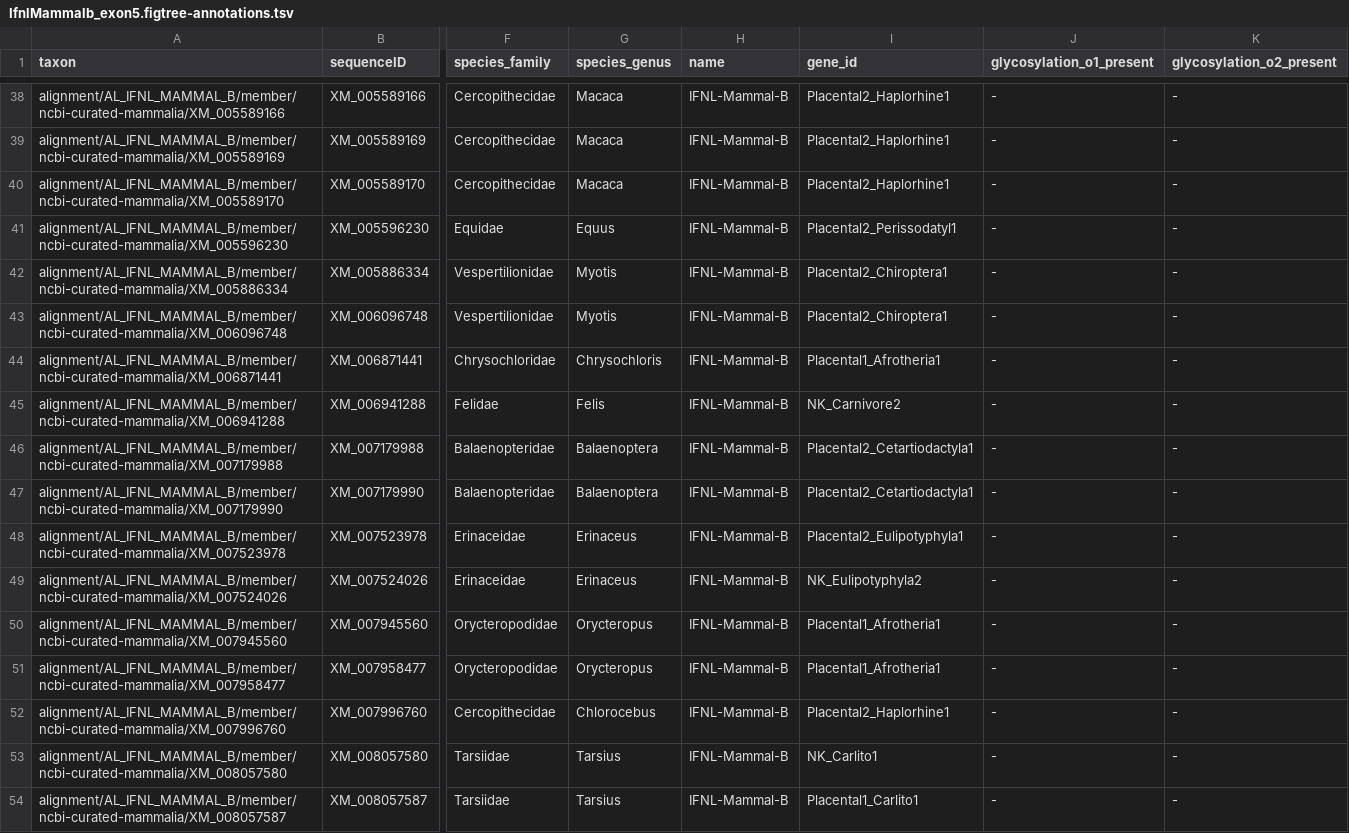
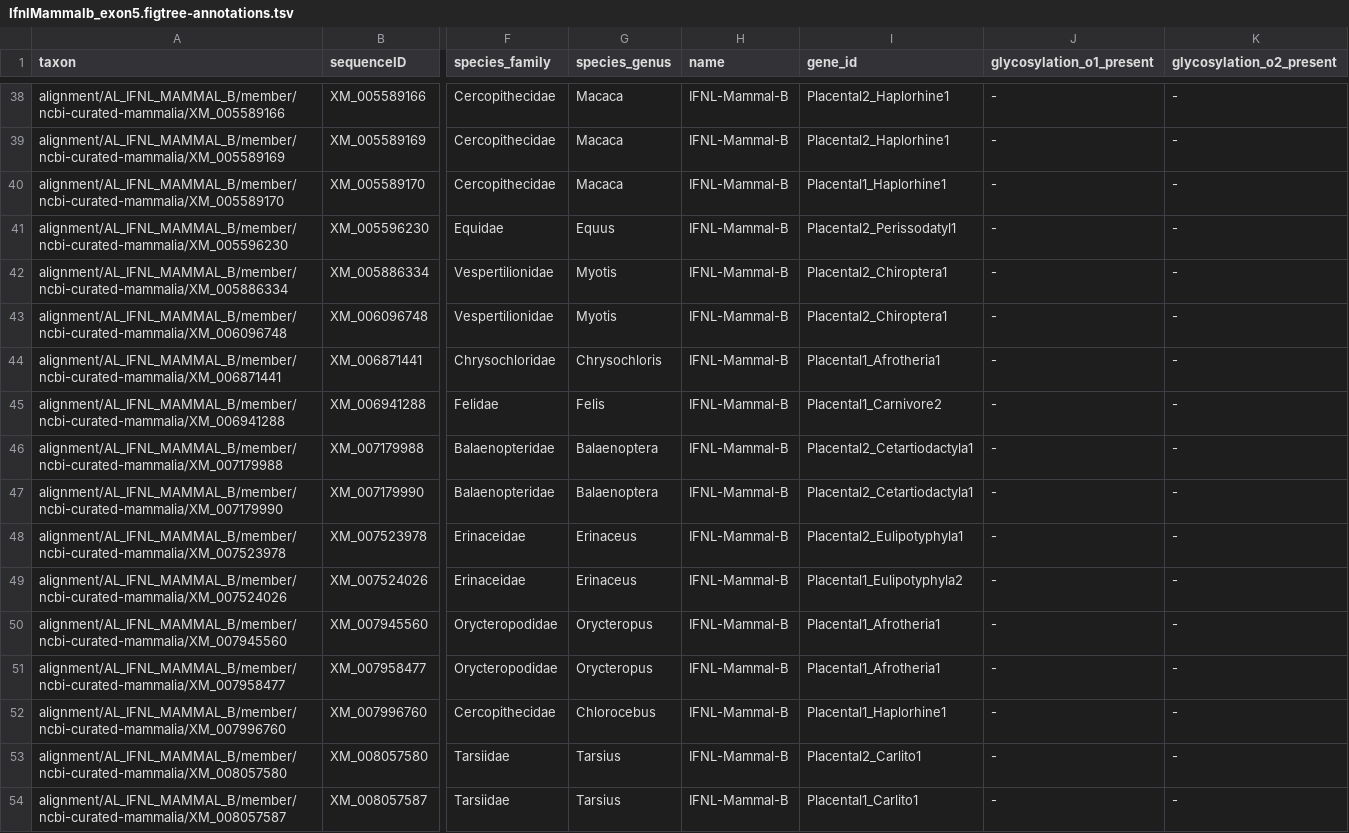
Before and after one commit to giffordlabcvr/IFNL-Evolution, a TSV file: trees/subclade-exons/IfnlMammalb_exon5.figtree-annotations.tsv, drawn as a sheet; only a part is shown, gaps mark what is left out; the diff covers the shown part only; the diff names each change by its address in the sheet, - before the commit and + after, or states it on an @@ line.

```diff
--- a/trees/subclade-exons/IfnlMammalb_exon5.figtree-annotations.tsv
+++ b/trees/subclade-exons/IfnlMammalb_exon5.figtree-annotations.tsv
-I40 (gene_id): Placental2_Haplorhine1
+I40 (gene_id): Placental1_Haplorhine1
-I45 (gene_id): NK_Carnivore2
+I45 (gene_id): Placental1_Carnivore2
-I49 (gene_id): NK_Eulipotyphyla2
+I49 (gene_id): Placental1_Eulipotyphyla2
-I52 (gene_id): Placental2_Haplorhine1
+I52 (gene_id): Placental1_Haplorhine1
-I53 (gene_id): NK_Carlito1
+I53 (gene_id): Placental2_Carlito1
```
Also changed, not shown: 26 edited cells elsewhere in this file, trees/subclade-exons/IfnlMammalb_exon1+2+3.figtree-annotations.tsv, trees/subclade-exons/IfnlMammalb_exon3+4+5+6.figtree-annotations.tsv, 6 other files.
